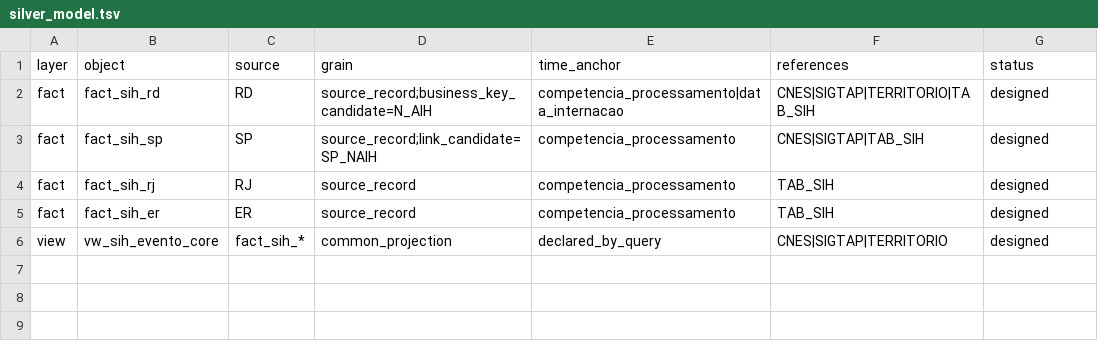
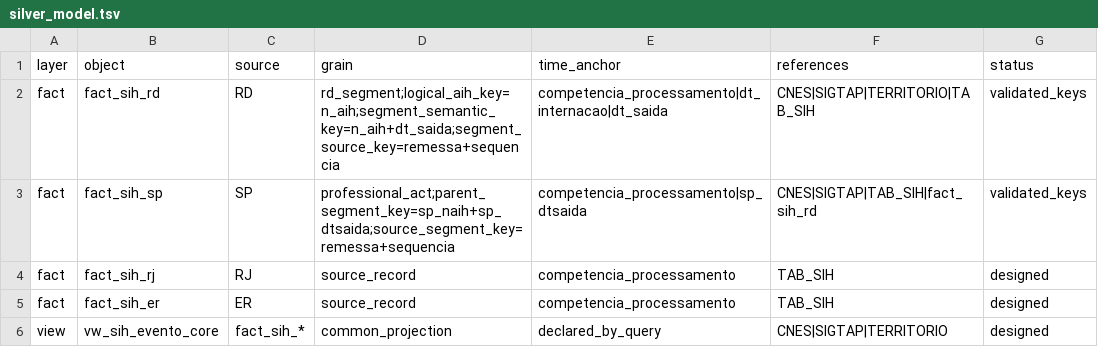
Before and after one commit to LabXiabr/curadoria_dados_sus, a TSV file: systems/sih/silver_model.tsv, drawn as a sheet.

Commit message:
model(sih): explicita segmento RD e ato SP

```diff
--- a/systems/sih/silver_model.tsv
+++ b/systems/sih/silver_model.tsv
@@ -1,4 +1,4 @@
 layer	object	source	grain	time_anchor	references	status
-fact	fact_sih_rd	RD	source_record;business_key_candidate=N_AIH	competencia_processamento|data_internacao	CNES|SIGTAP|TERRITORIO|TAB_SIH	designed
-fact	fact_sih_sp	SP	source_record;link_candidate=SP_NAIH	competencia_processamento	CNES|SIGTAP|TAB_SIH	designed
+fact	fact_sih_rd	RD	rd_segment;logical_aih_key=n_aih;segment_semantic_key=n_aih+dt_saida;segment_source_key=remessa+sequencia	competencia_processamento|dt_internacao|dt_saida	CNES|SIGTAP|TERRITORIO|TAB_SIH	validated_keys
+fact	fact_sih_sp	SP	professional_act;parent_segment_key=sp_naih+sp_dtsaida;source_segment_key=remessa+sequencia	competencia_processamento|sp_dtsaida	CNES|SIGTAP|TAB_SIH|fact_sih_rd	validated_keys
 fact	fact_sih_rj	RJ	source_record	competencia_processamento	TAB_SIH	designed
```
